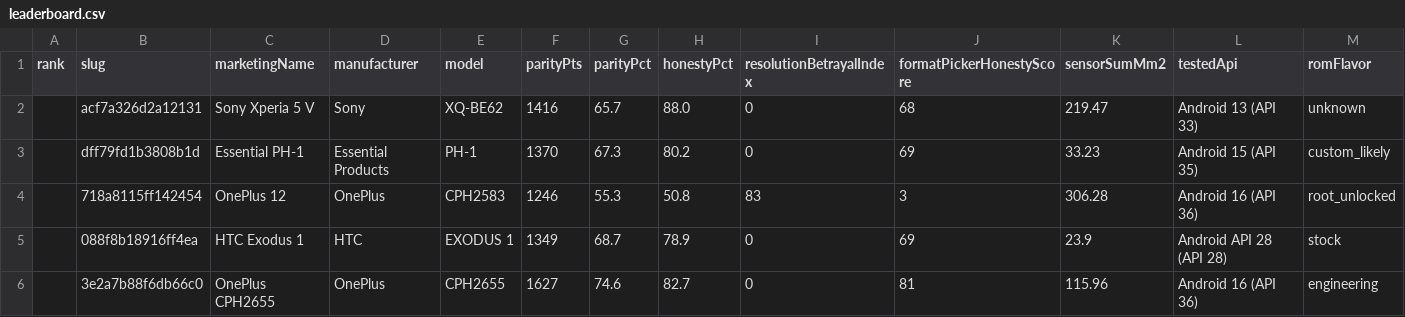
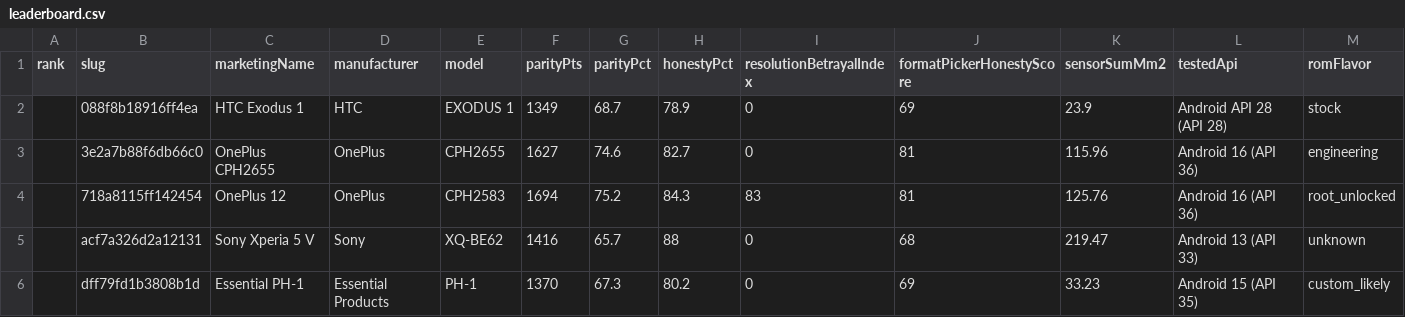
Before and after one commit to edwardlthompson/point-and-shoot, a CSV file: docs/leaderboard/data/leaderboard.csv, drawn as a sheet; only a part is shown; removed rows and columns are numbered as before the commit, all else as after; rows hold the shown columns only; the diff names each change by its address in the sheet, - before the commit and + after, or states it on an @@ line.

Commit message:
leaderboard: publish pages with live ingest merge

```diff
--- a/docs/leaderboard/data/leaderboard.csv
+++ b/docs/leaderboard/data/leaderboard.csv
-row 2:  | acf7a326d2a12131 | Sony Xperia 5 V | Sony | XQ-BE62 | 1416 | 65.7 | 88.0 | 0 | 68 | 219.47 | Android 13 (API 33) | unknown
-row 4:  | 718a8115ff142454 | OnePlus 12 | OnePlus | CPH2583 | 1246 | 55.3 | 50.8 | 83 | 3 | 306.28 | Android 16 (API 36) | root_unlocked
+row 4:  | 718a8115ff142454 | OnePlus 12 | OnePlus | CPH2583 | 1694 | 75.2 | 84.3 | 83 | 81 | 125.76 | Android 16 (API 36) | root_unlocked
+row 5:  | acf7a326d2a12131 | Sony Xperia 5 V | Sony | XQ-BE62 | 1416 | 65.7 | 88 | 0 | 68 | 219.47 | Android 13 (API 33) | unknown
@@ row 3 moved to row 6: dff79fd1b3808b1d @@
```
Also changed, not shown: 19 other files.
